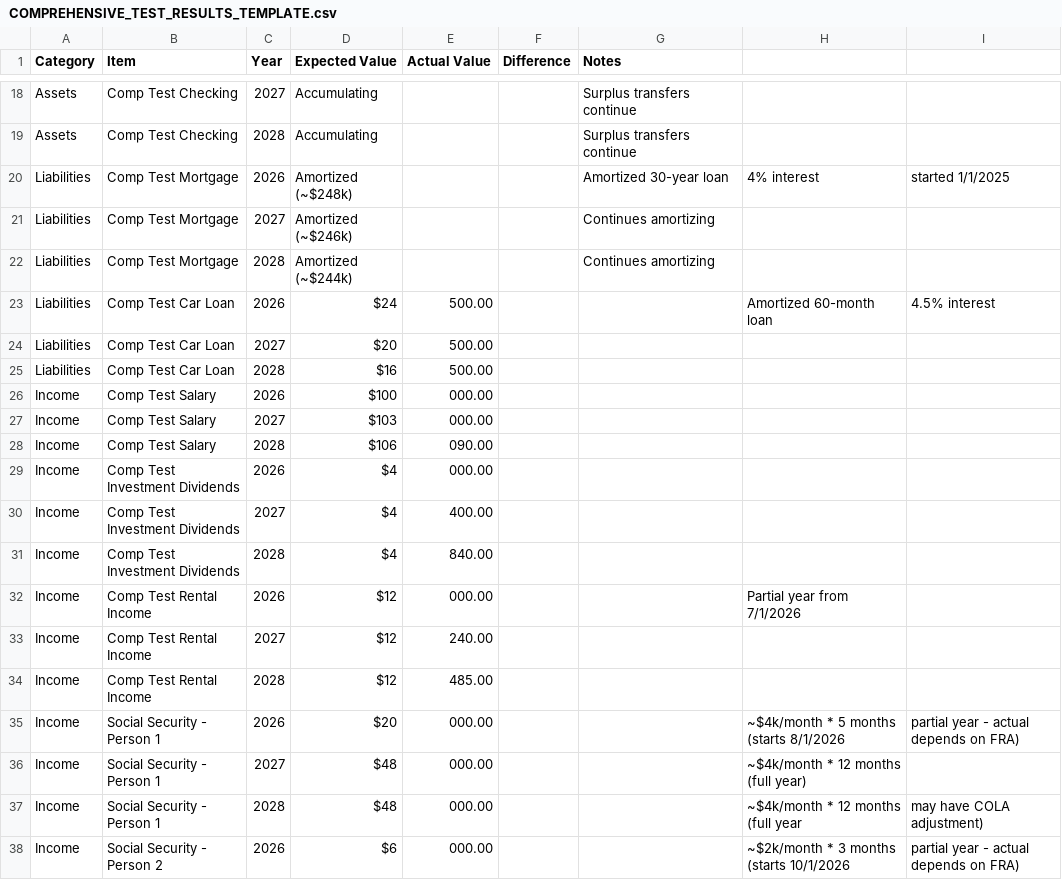
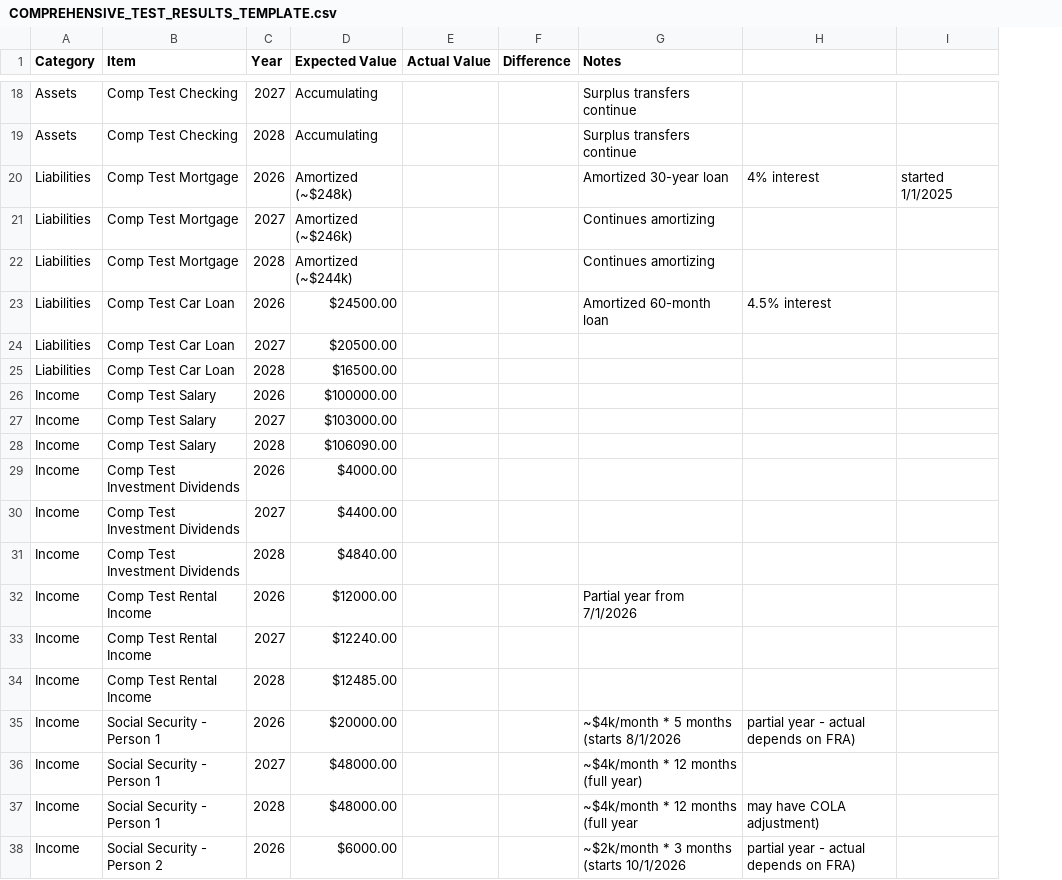
Before and after one commit to mmwillingham/finmodel_3tier, a CSV file: COMPREHENSIVE_TEST_RESULTS_TEMPLATE.csv, drawn as a sheet; only a part is shown, gaps mark what is left out; removed rows and columns are numbered as before the commit, all else as after; the diff covers the shown part only; the diff names each change by its address in the sheet, - before the commit and + after, or states it on an @@ line.

```diff
--- a/COMPREHENSIVE_TEST_RESULTS_TEMPLATE.csv
+++ b/COMPREHENSIVE_TEST_RESULTS_TEMPLATE.csv
-column H, rows 20-38: 4% interest |  |  | Amortized 60-month loan |  |  |  |  |  |  |  |  | Partial year from 7/1/2026 |  |  | ~$4k/month * 5 months (starts 8/1/2026 | ~$4k/month * 12 months (full year) | ~$4k/month * 12 months (full year | ~$2k/month * 3 months (starts 10/1/2026
+column I, row 20: started 1/1/2025
-H20: started 1/1/2025
+H20: 4% interest
-D23 (Expected Value): $24
+D23 (Expected Value): $24500.00
-E23:E25 (Actual Value): 500.00
+E23:E25 (Actual Value): (empty)
-G23 (Notes): (empty)
+G23 (Notes): Amortized 60-month loan
-D24 (Expected Value): $20
+D24 (Expected Value): $20500.00
-D25 (Expected Value): $16
+D25 (Expected Value): $16500.00
-D26 (Expected Value): $100
+D26 (Expected Value): $100000.00
-E26:E27 (Actual Value): 000.00
+E26:E27 (Actual Value): (empty)
-D27 (Expected Value): $103
+D27 (Expected Value): $103000.00
-D28 (Expected Value): $106
+D28 (Expected Value): $106090.00
-E28 (Actual Value): 090.00
+E28 (Actual Value): (empty)
-D29 (Expected Value): $4
+D29 (Expected Value): $4000.00
-E29 (Actual Value): 000.00
+E29 (Actual Value): (empty)
-D30 (Expected Value): $4
+D30 (Expected Value): $4400.00
-E30 (Actual Value): 400.00
+E30 (Actual Value): (empty)
-D31 (Expected Value): $4
+D31 (Expected Value): $4840.00
-E31 (Actual Value): 840.00
+E31 (Actual Value): (empty)
-D32 (Expected Value): $12
+D32 (Expected Value): $12000.00
-E32 (Actual Value): 000.00
+E32 (Actual Value): (empty)
-G32 (Notes): (empty)
+G32 (Notes): Partial year from 7/1/2026
-D33 (Expected Value): $12
+D33 (Expected Value): $12240.00
-E33 (Actual Value): 240.00
+E33 (Actual Value): (empty)
-D34 (Expected Value): $12
+D34 (Expected Value): $12485.00
-E34 (Actual Value): 485.00
+E34 (Actual Value): (empty)
-D35 (Expected Value): $20
+D35 (Expected Value): $20000.00
-E35:E38 (Actual Value): 000.00
+E35:E38 (Actual Value): (empty)
-G35 (Notes): (empty)
+G35 (Notes): ~$4k/month * 5 months (starts 8/1/2026
-D36:D37 (Expected Value): $48
+D36:D37 (Expected Value): $48000.00
-G36 (Notes): (empty)
+G36 (Notes): ~$4k/month * 12 months (full year)
-G37 (Notes): (empty)
+G37 (Notes): ~$4k/month * 12 months (full year
-D38 (Expected Value): $6
+D38 (Expected Value): $6000.00
-G38 (Notes): (empty)
+G38 (Notes): ~$2k/month * 3 months (starts 10/1/2026
```
Also changed, not shown: 130 edited cells elsewhere in this file, 1 other file.
